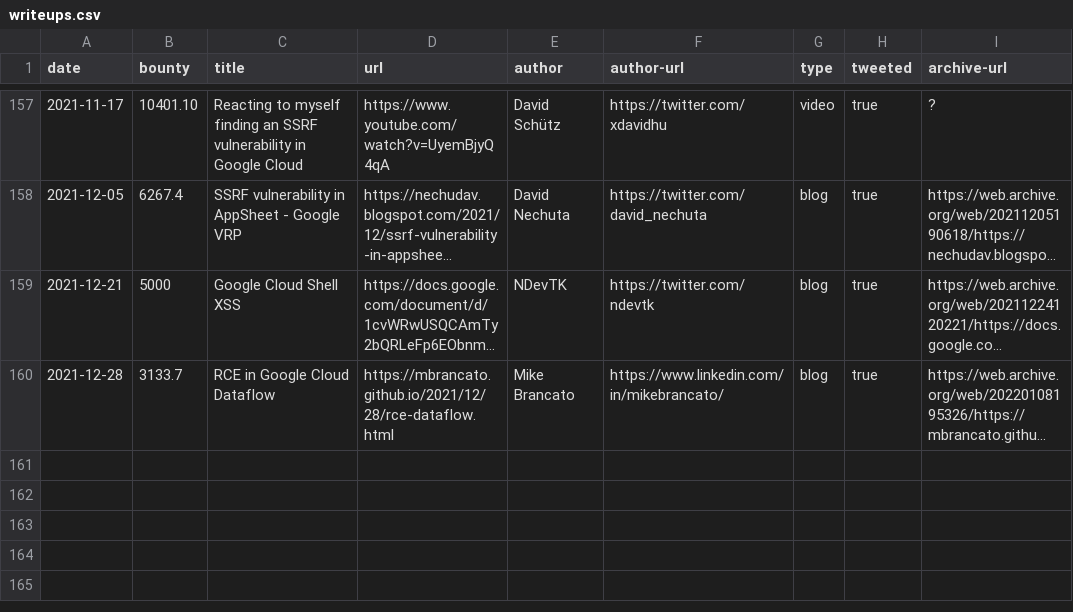
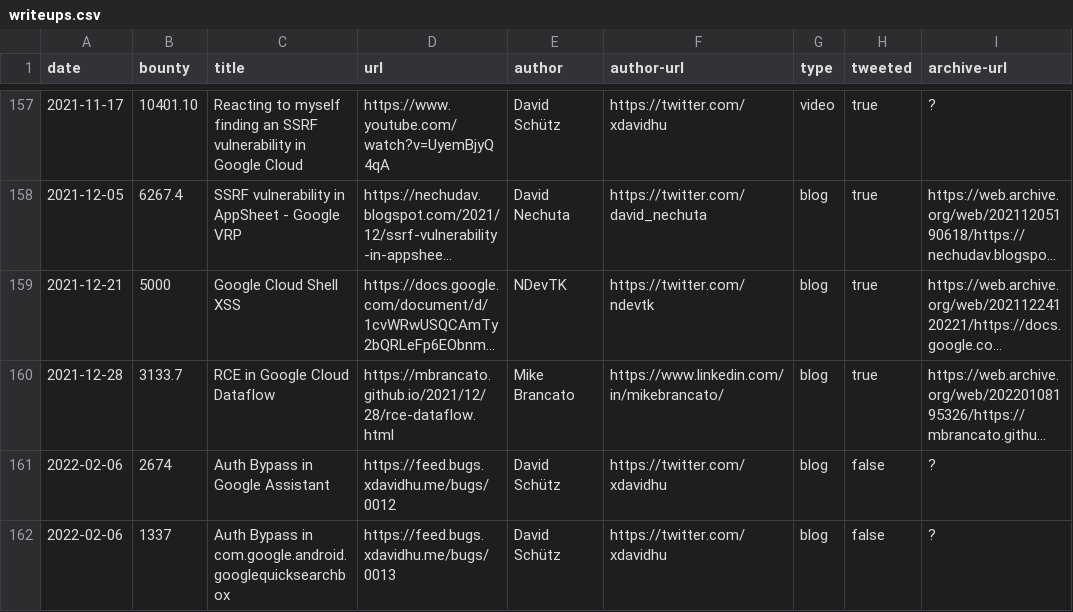
Before and after one commit to xdavidhu/awesome-google-vrp-writeups, a CSV file: writeups.csv, drawn as a sheet; only a part is shown, gaps mark what is left out; long unchanged cells end in …; the diff names each change by its address in the sheet, - before the commit and + after, or states it on an @@ line.

Commit message:
Add writeups

```diff
--- a/writeups.csv
+++ b/writeups.csv
+row 161: 2022-02-06 | 2674 | Auth Bypass in Google Assistant | https://feed.bugs.xdavidhu.me/bugs/0012 | David Schütz | https://twitter.com/xdavidhu | blog | false | ?
+row 162: 2022-02-06 | 1337 | Auth Bypass in com.google.android.googlequicksearchbox | https://feed.bugs.xdavidhu.me/bugs/0013 | David Schütz | https://twitter.com/xdavidhu | blog | false | ?
```
